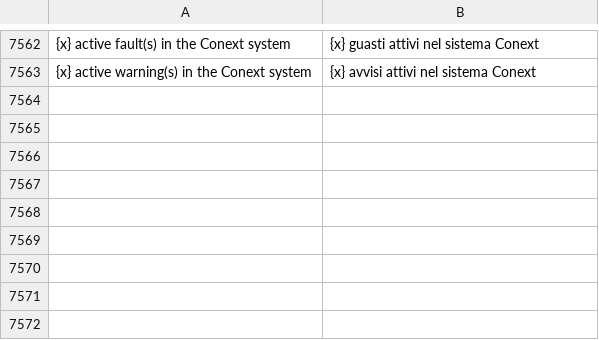
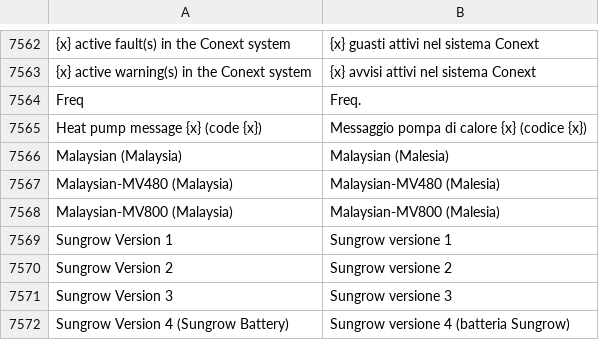
Before and after one commit to AmslerSolar/SolarDash, a TSV file: app/src/main/assets/i18n/details_it.tsv, drawn as a sheet; only a part is shown, gaps mark what is left out; the diff names each change by its address in the sheet, - before the commit and + after, or states it on an @@ line.

```diff
--- a/app/src/main/assets/i18n/details_it.tsv
+++ b/app/src/main/assets/i18n/details_it.tsv
+row 7564: Freq | Freq.
+row 7565: Heat pump message {x} (code {x}) | Messaggio pompa di calore {x} (codice {x})
+row 7566: Malaysian (Malaysia) | Malaysian (Malesia)
+row 7567: Malaysian-MV480 (Malaysia) | Malaysian-MV480 (Malesia)
+row 7568: Malaysian-MV800 (Malaysia) | Malaysian-MV800 (Malesia)
+row 7569: Sungrow Version 1 | Sungrow versione 1
+row 7570: Sungrow Version 2 | Sungrow versione 2
+row 7571: Sungrow Version 3 | Sungrow versione 3
+row 7572: Sungrow Version 4 (Sungrow Battery) | Sungrow versione 4 (batteria Sungrow)
```
Also changed, not shown: app/src/main/assets/i18n/details_de.tsv, app/src/main/assets/i18n/details_es.tsv, 36 other files.
